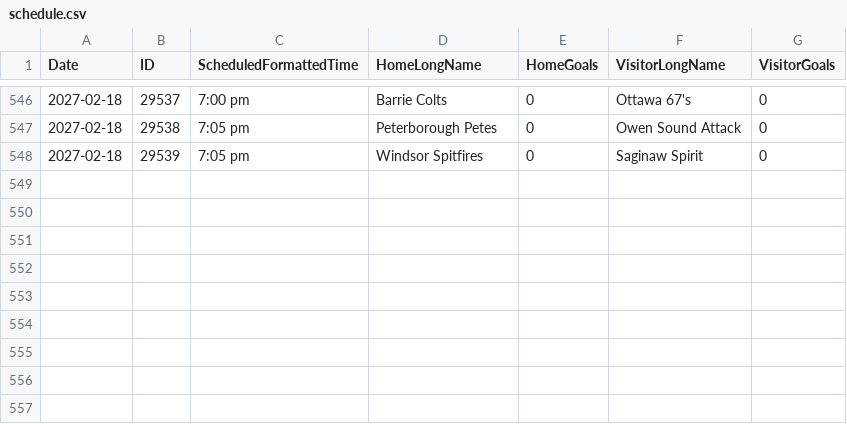
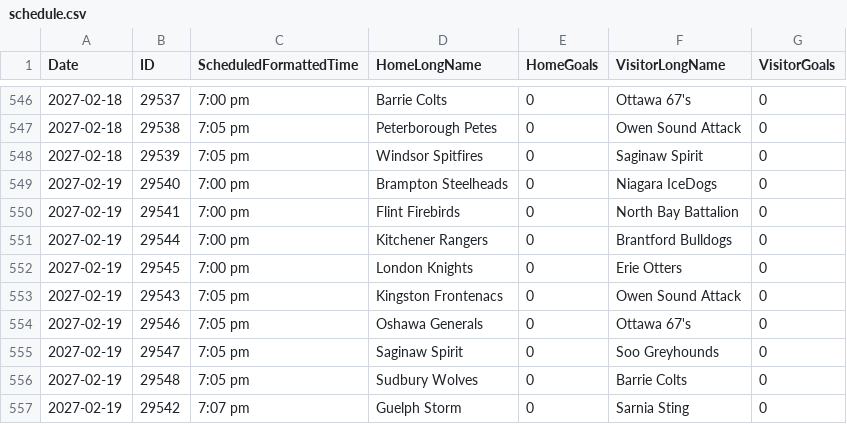
Before and after one commit to NoahCornish/OHLDataHub, a CSV file: data/current/schedule.csv, drawn as a sheet; only a part is shown, gaps mark what is left out.

```diff
--- a/data/current/schedule.csv
+++ b/data/current/schedule.csv
@@ -548 +548,10 @@
 "2027-02-18","29539","7:05 pm","Windsor Spitfires","0","Saginaw Spirit","0"
+"2027-02-19","29540","7:00 pm","Brampton Steelheads","0","Niagara IceDogs","0"
+"2027-02-19","29541","7:00 pm","Flint Firebirds","0","North Bay Battalion","0"
+"2027-02-19","29544","7:00 pm","Kitchener Rangers","0","Brantford Bulldogs","0"
+"2027-02-19","29545","7:00 pm","London Knights","0","Erie Otters","0"
+"2027-02-19","29543","7:05 pm","Kingston Frontenacs","0","Owen Sound Attack","0"
+"2027-02-19","29546","7:05 pm","Oshawa Generals","0","Ottawa 67's","0"
+"2027-02-19","29547","7:05 pm","Saginaw Spirit","0","Soo Greyhounds","0"
+"2027-02-19","29548","7:05 pm","Sudbury Wolves","0","Barrie Colts","0"
+"2027-02-19","29542","7:07 pm","Guelph Storm","0","Sarnia Sting","0"
```
Also changed, not shown: data/current/draft.csv, data/current/ev.csv, 4 other files.
